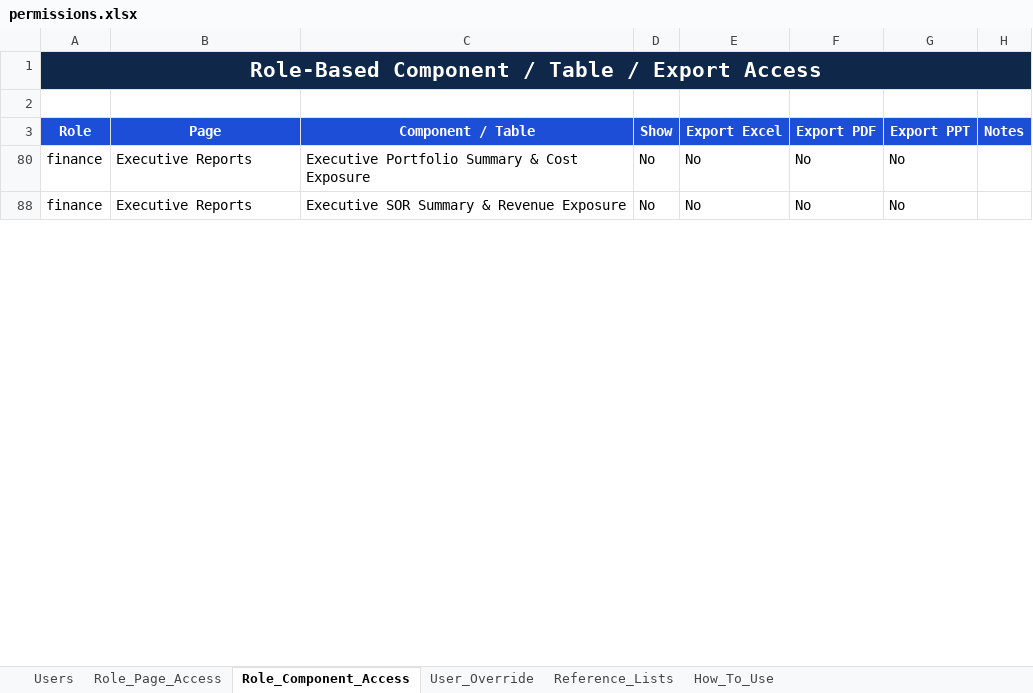
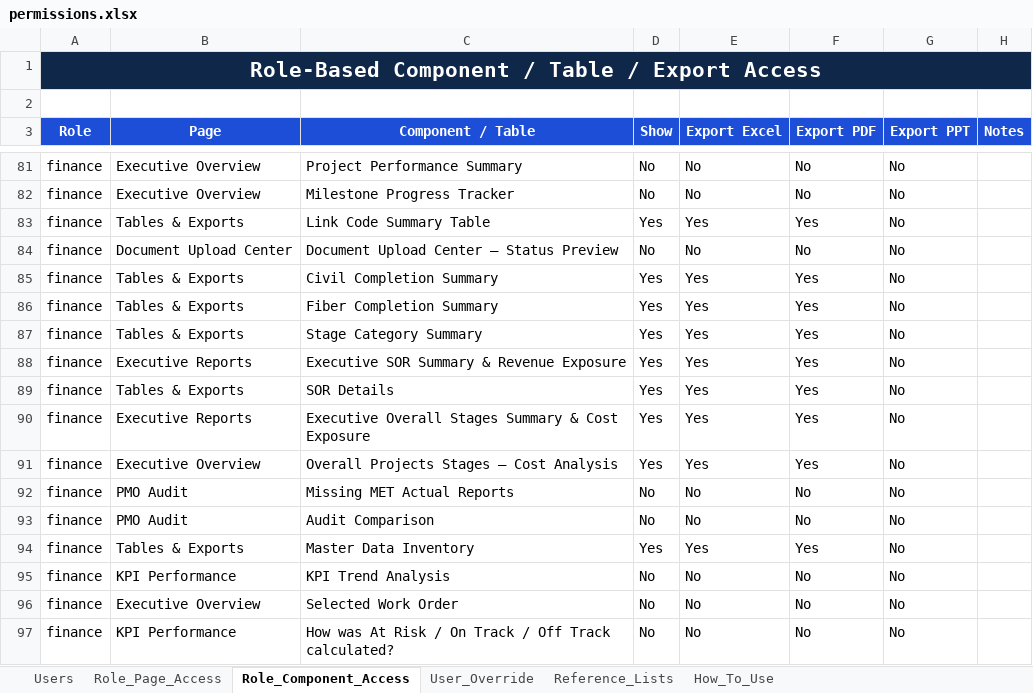
Before and after one commit to ahmedfekry-hub/Dawiyat-PMO-Executive-Portal-V2, an Excel workbook: data/permissions.xlsx, sheet Role_Component_Access, drawn as a sheet; only a part is shown, gaps mark what is left out; values as stored, in another font and other column widths than the file's, no borders; conditional formats and table styles not drawn; addresses are those after the commit; the diff covers the shown part only; the diff names each change by its address in the sheet, - before the commit and + after, or states it on an @@ line.

Commit message:
Add files via upload

```diff
--- a/data/permissions.xlsx (sheet Role_Component_Access)
+++ b/data/permissions.xlsx (sheet Role_Component_Access)
-B81 (Page): Executive Reports
+B81 (Page): Executive Overview
-C81 (Component / Table): Executive Portfolio Summary & Cost Exposure
+C81 (Component / Table): Project Performance Summary
@@ row 82 unhidden: finance | Executive Overview | Milestone Progress Tracker | No | No | No | No @@
@@ row 83 unhidden: finance | Tables & Exports | Link Code Summary Table | Yes | Yes | Yes | No @@
-B84 (Page): Executive Reports
+B84 (Page): Document Upload Center
-C84 (Component / Table): Executive SOR Summary & Revenue Exposure
+C84 (Component / Table): Document Upload Center — Status Preview
@@ row 85 unhidden: finance | Tables & Exports | Civil Completion Summary | Yes | Yes | Yes | No @@
@@ row 86 unhidden: finance | Tables & Exports | Fiber Completion Summary | Yes | Yes | Yes | No @@
@@ row 87 unhidden: finance | Tables & Exports | Stage Category Summary | Yes | Yes | Yes | No @@
+row 88: finance | Executive Reports | Executive SOR Summary & Revenue Exposure | Yes | Yes | Yes | No
@@ row 89 unhidden: finance | Tables & Exports | SOR Details | Yes | Yes | Yes | No @@
+row 90: finance | Executive Reports | Executive Overall Stages Summary & Cost Exposure | Yes | Yes | Yes | No
@@ row 91 unhidden: finance | Executive Overview | Overall Projects Stages — Cost Analysis | Yes | Yes | Yes | No @@
@@ row 92 unhidden: finance | PMO Audit | Missing MET Actual Reports | No | No | No | No @@
@@ row 93 unhidden: finance | PMO Audit | Audit Comparison | No | No | No | No @@
@@ row 94 unhidden: finance | Tables & Exports | Master Data Inventory | Yes | Yes | Yes | No @@
@@ row 95 unhidden: finance | KPI Performance | KPI Trend Analysis | No | No | No | No @@
@@ row 96 unhidden: finance | Executive Overview | Selected Work Order | No | No | No | No @@
@@ row 97 unhidden: finance | KPI Performance | How was At Risk / On Track / Off Track calculated? | No | No | No | No @@
```
Also changed, not shown: 1 added row, 156 hidden or unhidden rows and 2 edited cells elsewhere in this sheet, sheet User_Override.
